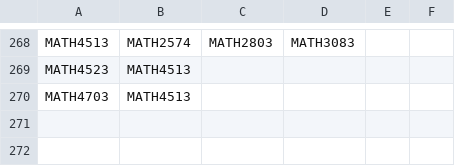
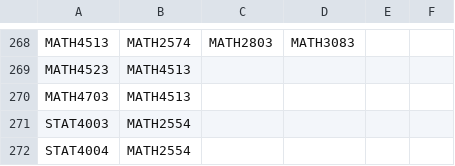
Before and after one commit to cox5529/degree-planner, a CSV file: data/prereqs.csv, drawn as a sheet; only a part is shown, gaps mark what is left out; the diff names each change by its address in the sheet, - before the commit and + after, or states it on an @@ line.

Commit message:
Fixed another prereq issue
You'd think I'd have caught most of these by now...

```diff
--- a/data/prereqs.csv
+++ b/data/prereqs.csv
+row 271: STAT4003 | MATH2554
+row 272: STAT4004 | MATH2554
```
